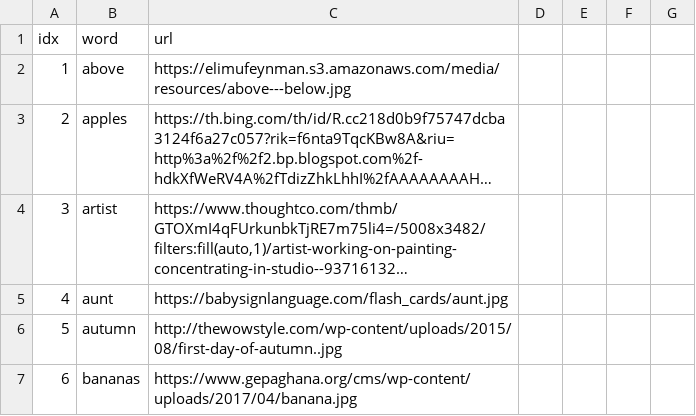
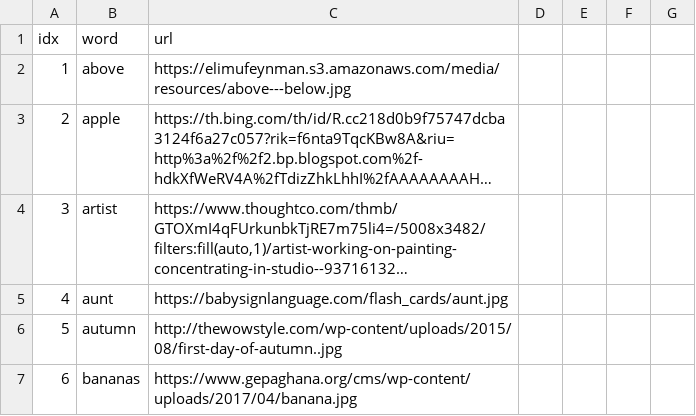
Before and after one commit to ningzhangfisk/ningzhangfisk.github.io, a CSV file: SpellWord/k.csv, drawn as a sheet; only a part is shown; long unchanged cells end in …; the diff names each change by its address in the sheet, - before the commit and + after, or states it on an @@ line.

Commit message:
Update k.csv

```diff
--- a/SpellWord/k.csv
+++ b/SpellWord/k.csv
-B3 (word): apples
+B3 (word): apple
```
